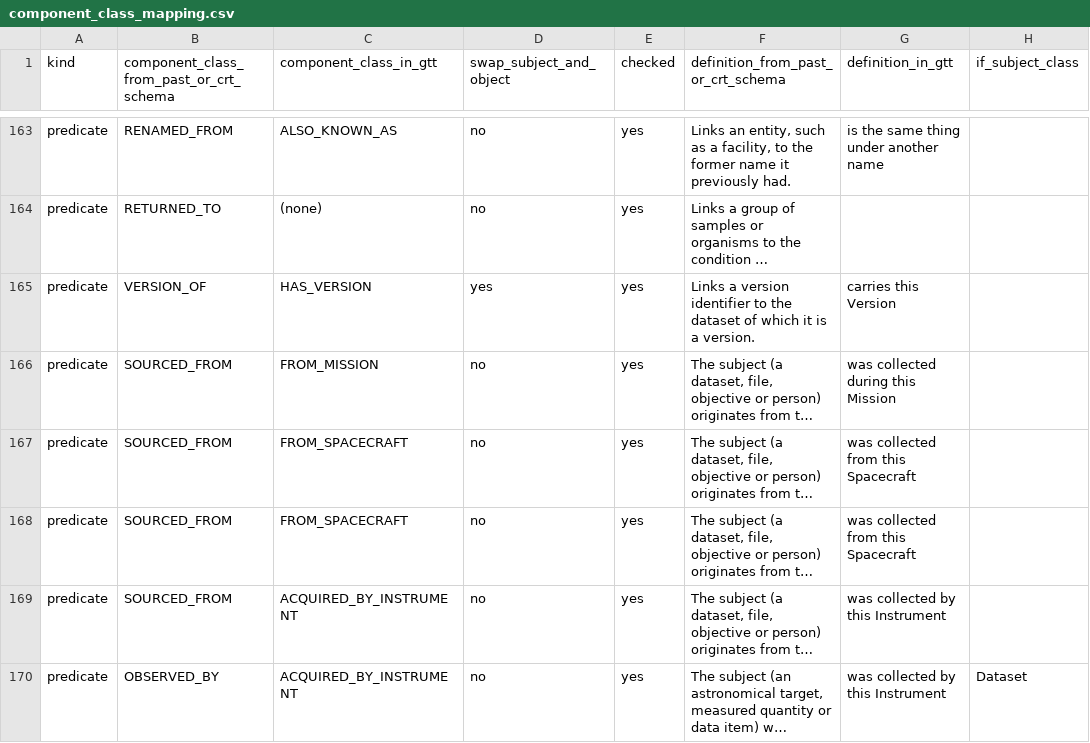
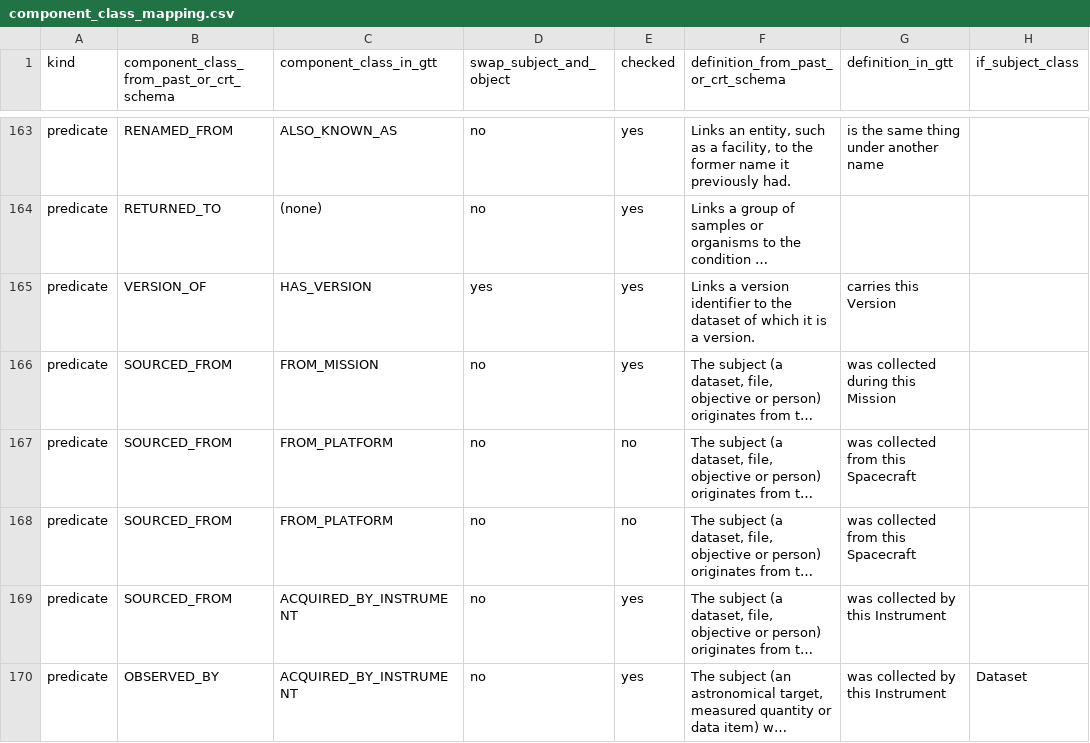
Before and after one commit to iulia-iordanescu/datanasagov_KG_proj, a CSV file: annotations/component_class_mapping.csv, drawn as a sheet; only a part is shown, gaps mark what is left out; long unchanged cells end in …; the diff covers the shown part only; the diff names each change by its address in the sheet, - before the commit and + after, or states it on an @@ line.

```diff
--- a/annotations/component_class_mapping.csv
+++ b/annotations/component_class_mapping.csv
-C167:C168 (component_class_in_gtt): FROM_SPACECRAFT
+C167:C168 (component_class_in_gtt): FROM_PLATFORM
-E167:E168 (checked): yes
+E167:E168 (checked): no
```
Also changed, not shown: 6 edited cells elsewhere in this file, annotations/ground_truth/batch_000.csv, annotations/ground_truth/batch_001.csv, 13 other files.
